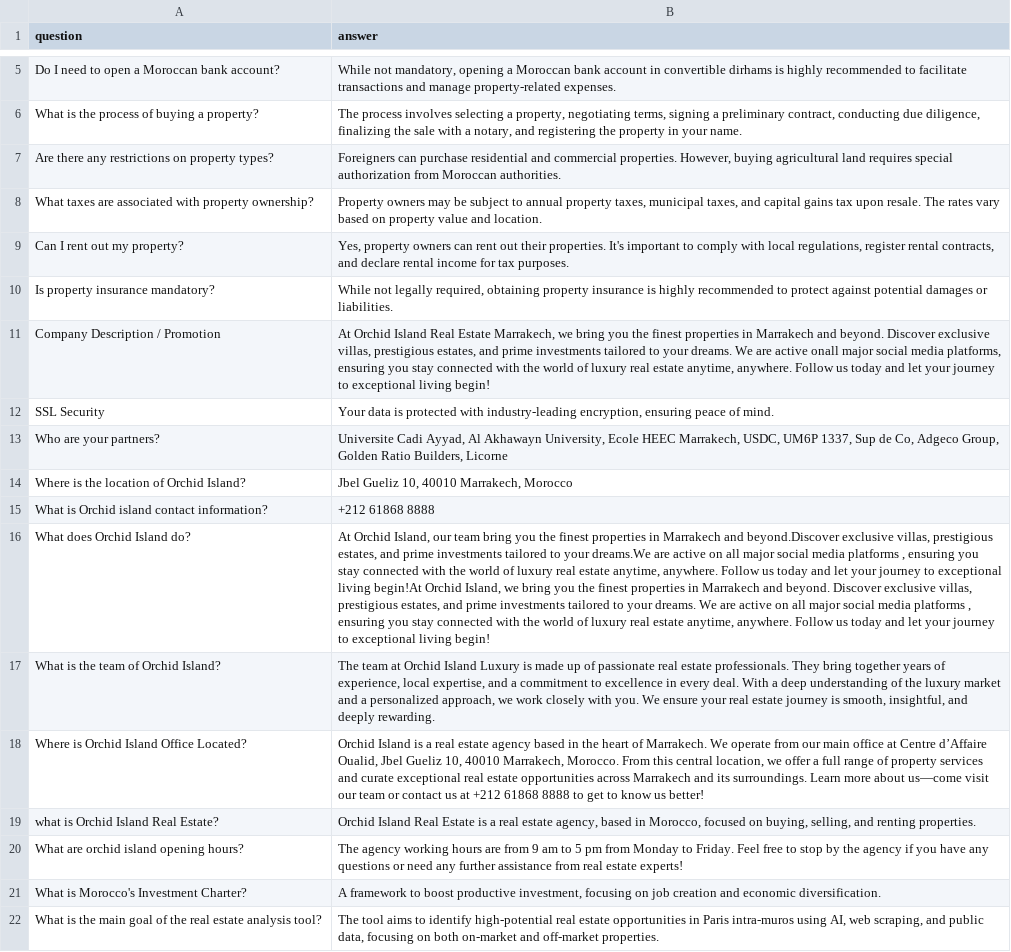
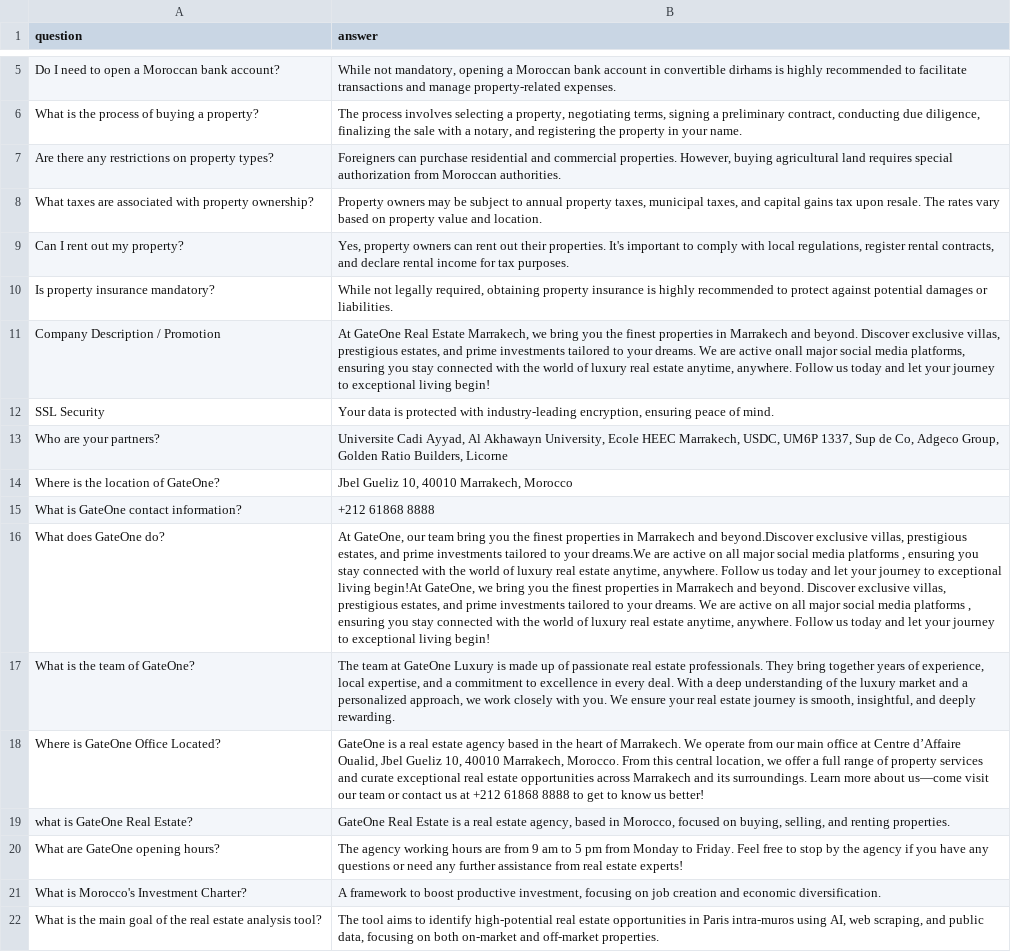
Before and after one commit to MAZIHBouchra/gateone-final, a CSV file: backend/gateone_chatbot.csv (was backend/orchid_chatbo.csv), drawn as a sheet; only a part is shown, gaps mark what is left out; removed rows and columns are numbered as before the commit, all else as after; the diff names each change by its address in the sheet, - before the commit and + after, or states it on an @@ line.

```diff
--- a/backend/orchid_chatbo.csv
+++ b/backend/gateone_chatbot.csv
-B11 (answer): At Orchid Island Real Estate…
+B11 (answer): At GateOne Real Estate…
-A14 (question): Where is the location of Orchid Island?
+A14 (question): Where is the location of GateOne?
-A15 (question): What is Orchid island contact information?
+A15 (question): What is GateOne contact information?
-row 16: What does Orchid Island do? | At Orchid Island, our team bring you the finest properties in Marrakech and beyond.Discover exclusive villas, prestigious estates, and prime investments tailored to your dreams.We are active on all major social media platforms , ensuring you stay connected with the world of luxury real estate anytime, anywhere. Follow us today and let your journey to exceptional living begin!At Orchid Island, we bring you the finest properties in Marrakech and beyond. Discover exclusive villas, prestigious estates, and prime investments tailored to your dreams. We are active on all major social media platforms , ensuring you stay connected with the world of luxury real estate anytime, anywhere. Follow us today and let your journey to exceptional living begin!
+row 16: What does GateOne do? | At GateOne, our team bring you the finest properties in Marrakech and beyond.Discover exclusive villas, prestigious estates, and prime investments tailored to your dreams.We are active on all major social media platforms , ensuring you stay connected with the world of luxury real estate anytime, anywhere. Follow us today and let your journey to exceptional living begin!At GateOne, we bring you the finest properties in Marrakech and beyond. Discover exclusive villas, prestigious estates, and prime investments tailored to your dreams. We are active on all major social media platforms , ensuring you stay connected with the world of luxury real estate anytime, anywhere. Follow us today and let your journey to exceptional living begin!
-A17 (question): What is the team of Orchid Island?
+A17 (question): What is the team of GateOne?
-B17 (answer): …team at Orchid Island Luxury is…
+B17 (answer): …team at GateOne Luxury is…
-A18 (question): Where is Orchid Island Office Located?
+A18 (question): Where is GateOne Office Located?
-B18 (answer): Orchid Island is a…
+B18 (answer): GateOne is a…
-row 19: what is Orchid Island Real Estate? | Orchid Island Real Estate is a real estate agency, based in Morocco, focused on buying, selling, and renting properties.
+row 19: what is GateOne Real Estate? | GateOne Real Estate is a real estate agency, based in Morocco, focused on buying, selling, and renting properties.
-A20 (question): What are orchid island opening hours?
+A20 (question): What are GateOne opening hours?
```
Also changed, not shown: 1 other file.
